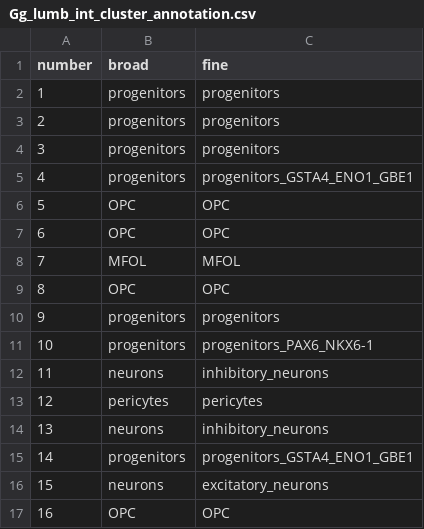
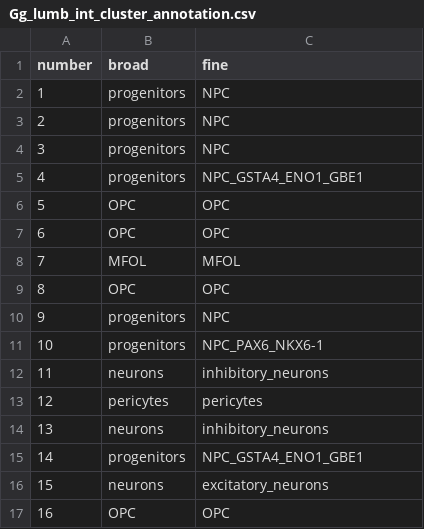
Before and after one commit to safabio/spinal_cord_paper, a CSV file: annotations/Gg_lumb_int_cluster_annotation.csv, drawn as a sheet; only a part is shown.

Commit message:
replace progenitors with NPC in lumb_int annotation

```diff
--- a/annotations/Gg_lumb_int_cluster_annotation.csv
+++ b/annotations/Gg_lumb_int_cluster_annotation.csv
@@ -1,6 +1,6 @@
 number,broad,fine
-1,progenitors,progenitors
-2,progenitors,progenitors
-3,progenitors,progenitors
-4,progenitors,progenitors_GSTA4_ENO1_GBE1
+1,progenitors,NPC
+2,progenitors,NPC
+3,progenitors,NPC
+4,progenitors,NPC_GSTA4_ENO1_GBE1
 5,OPC,OPC
@@ -9,4 +9,4 @@ number,broad,fine
 8,OPC,OPC
-9,progenitors,progenitors
-10,progenitors,progenitors_PAX6_NKX6-1
+9,progenitors,NPC
+10,progenitors,NPC_PAX6_NKX6-1
 11,neurons,inhibitory_neurons
@@ -14,3 +14,3 @@ number,broad,fine
 13,neurons,inhibitory_neurons
-14,progenitors,progenitors_GSTA4_ENO1_GBE1
+14,progenitors,NPC_GSTA4_ENO1_GBE1
 15,neurons,excitatory_neurons
```
